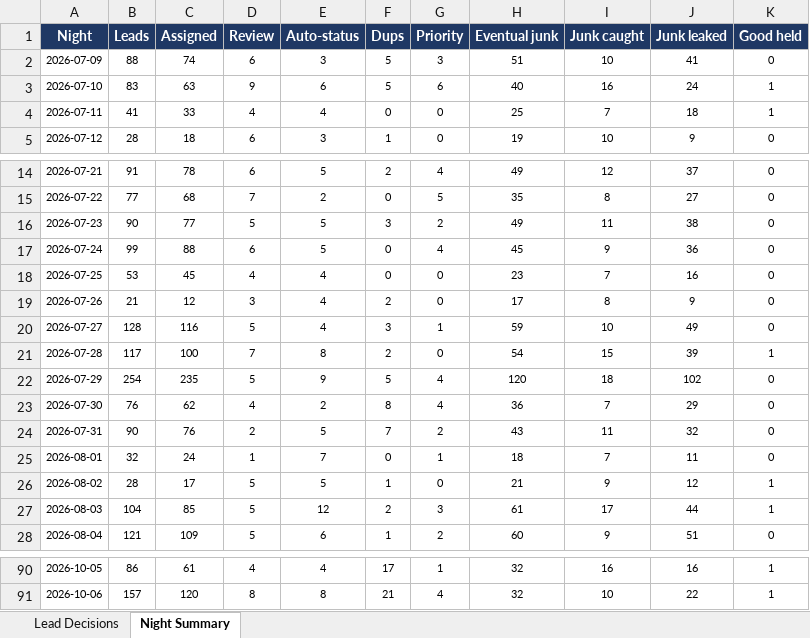
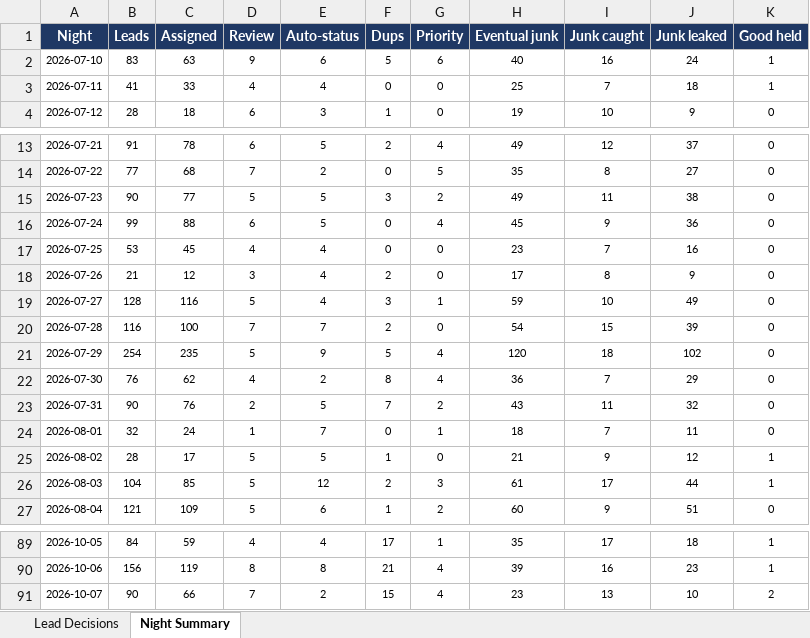
Before and after one commit to kurvnick/kurvpay-pcrep, an Excel workbook: logs/backfill_90d.xlsx, sheet Night Summary, drawn as a sheet; only a part is shown, gaps mark what is left out; values as stored, in another font and other column widths than the file's, no borders; removed rows and columns are numbered as before the commit, all else as after; the diff covers the shown part only; the diff names each change by its address in the sheet, - before the commit and + after, or states it on an @@ line.

```diff
--- a/logs/backfill_90d.xlsx (sheet Night Summary)
+++ b/logs/backfill_90d.xlsx (sheet Night Summary)
-row 2: 2026-07-09 | 88 | 74 | 6 | 3 | 5 | 3 | 51 | 10 | 41 | 0
-B20 (Leads): 117
+B20 (Leads): 116
-E20 (Auto-status): 8
+E20 (Auto-status): 7
-K20 (Good held): 1
+K20 (Good held): 0
-B89 (Leads): 86
+B89 (Leads): 84
-C89 (Assigned): 61
+C89 (Assigned): 59
-H89 (Eventual junk): 32
+H89 (Eventual junk): 35
-I89 (Junk caught): 16
+I89 (Junk caught): 17
-J89 (Junk leaked): 16
+J89 (Junk leaked): 18
-B90 (Leads): 157
+B90 (Leads): 156
-C90 (Assigned): 120
+C90 (Assigned): 119
-H90 (Eventual junk): 32
+H90 (Eventual junk): 39
-I90 (Junk caught): 10
+I90 (Junk caught): 16
-J90 (Junk leaked): 22
+J90 (Junk leaked): 23
+row 91: 2026-10-07 | 90 | 66 | 7 | 2 | 15 | 4 | 23 | 13 | 10 | 2
```
Also changed, not shown: 32 edited cells elsewhere in this sheet, sheet Lead Decisions.
